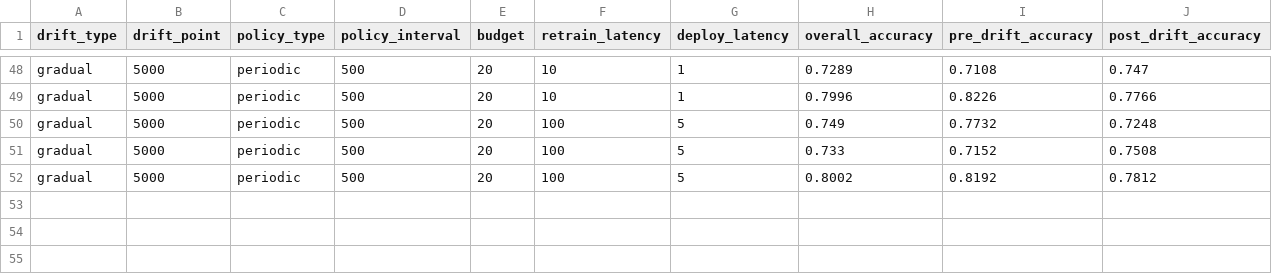
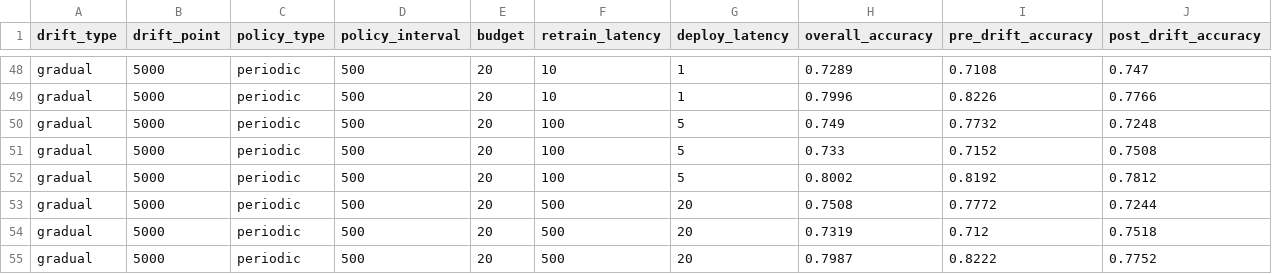
Before and after one commit to sa1dasari/Study-of-Drift-Triggered-Retraining-Policies-Under-Budget-and-Latency-Constraints, a CSV file: results/summary_results.csv, drawn as a sheet; only a part is shown, gaps mark what is left out; rows hold the shown columns only; the diff names each change by its address in the sheet, - before the commit and + after, or states it on an @@ line.

Commit message:
week 2: ran an experiment with gradual drift,periodic policy,high budget and high latency.

```diff
--- a/results/summary_results.csv
+++ b/results/summary_results.csv
+row 53: gradual | 5000 | periodic | 500 | 20 | 500 | 20 | 0.7508 | 0.7772 | 0.7244
+row 54: gradual | 5000 | periodic | 500 | 20 | 500 | 20 | 0.7319 | 0.712 | 0.7518
+row 55: gradual | 5000 | periodic | 500 | 20 | 500 | 20 | 0.7987 | 0.8222 | 0.7752
```
Also changed, not shown: 8 other files.
